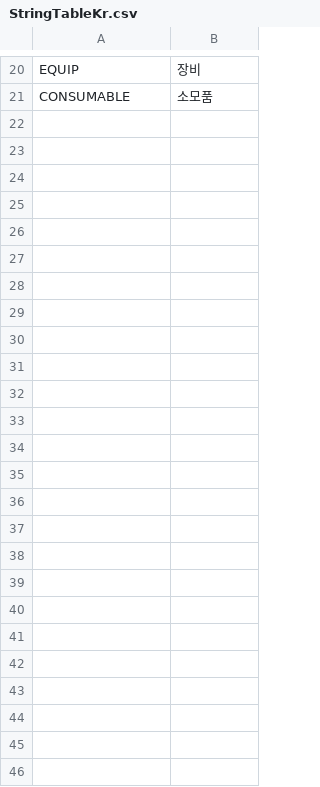
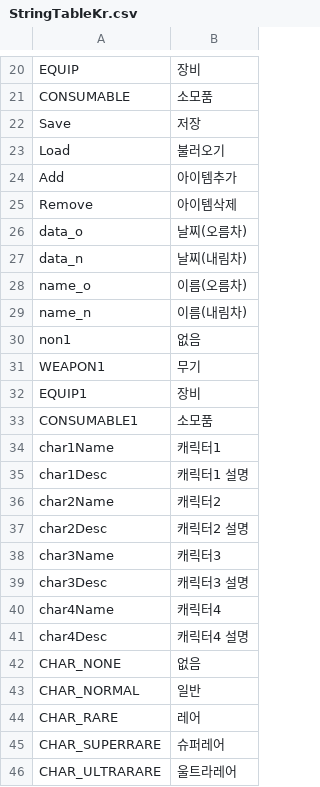
Before and after one commit to Devel-Rocket-ClassRoom/unity-file-ui-study-sunjin1222, a CSV file: Assets/Resources/DataTables/StringTableKr.csv, drawn as a sheet; only a part is shown, gaps mark what is left out; the diff names each change by its address in the sheet, - before the commit and + after, or states it on an @@ line.

```diff
--- a/Assets/Resources/DataTables/StringTableKr.csv
+++ b/Assets/Resources/DataTables/StringTableKr.csv
+row 22: Save | 저장
+row 23: Load | 불러오기
+row 24: Add | 아이템추가
+row 25: Remove | 아이템삭제
+row 26: data_o | 날찌(오름차)
+row 27: data_n | 날찌(내림차)
+row 28: name_o | 이름(오름차)
+row 29: name_n | 이름(내림차)
+row 30: non1 | 없음
+row 31: WEAPON1 | 무기
+row 32: EQUIP1 | 장비
+row 33: CONSUMABLE1 | 소모품
+row 34: char1Name | 캐릭터1
+row 35: char1Desc | 캐릭터1 설명
+row 36: char2Name | 캐릭터2
+row 37: char2Desc | 캐릭터2 설명
+row 38: char3Name | 캐릭터3
+row 39: char3Desc | 캐릭터3 설명
+row 40: char4Name | 캐릭터4
+row 41: char4Desc | 캐릭터4 설명
+row 42: CHAR_NONE | 없음
+row 43: CHAR_NORMAL | 일반
+row 44: CHAR_RARE | 레어
+row 45: CHAR_SUPERRARE | 슈퍼레어
+row 46: CHAR_ULTRARARE | 울트라레어
```
Also changed, not shown: Assets/Resources/DataTables/ItemTable.csv, Assets/Resources/DataTables/StringTableEn.csv, 44 other files.
